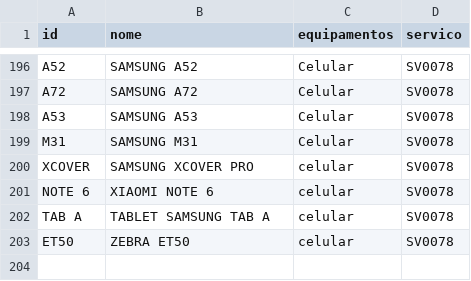
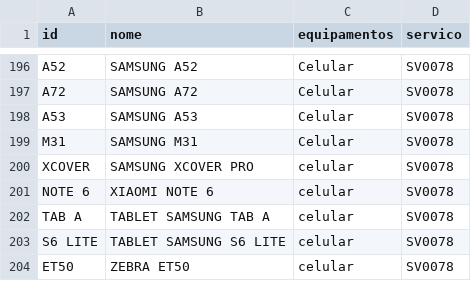
Before and after one commit to cauuabispoo/ZhazCheck, a CSV file: csv/equipamentos.csv, drawn as a sheet; only a part is shown, gaps mark what is left out; the diff names each change by its address in the sheet, - before the commit and + after, or states it on an @@ line.

Commit message:
Update equipamentos.csv

```diff
--- a/csv/equipamentos.csv
+++ b/csv/equipamentos.csv
+row 203: S6 LITE | TABLET SAMSUNG S6 LITE | celular | SV0078
```
